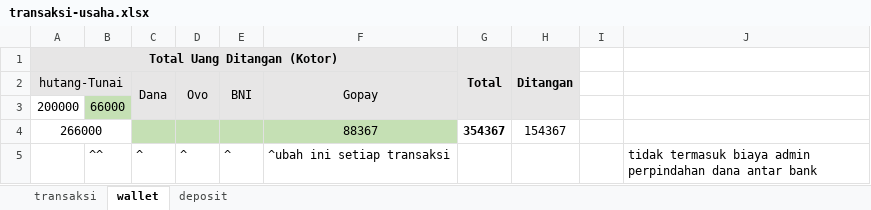
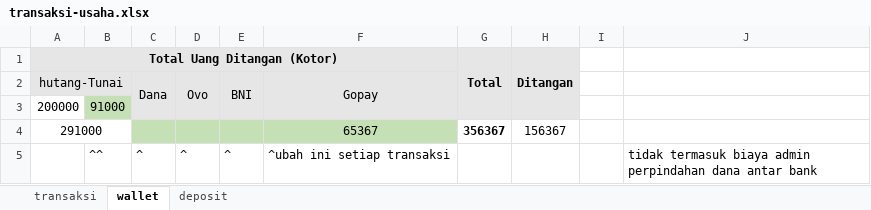
Before and after one commit to yeftakun/transaksi-usaha, an Excel workbook: transaksi-usaha.xlsx, sheet wallet, drawn as a sheet; values as stored, in another font and other column widths than the file's, no borders; removed rows and columns are numbered as before the commit, all else as after; the diff names each change by its address in the sheet, - before the commit and + after, or states it on an @@ line.

```diff
--- a/transaksi-usaha.xlsx (sheet wallet)
+++ b/transaksi-usaha.xlsx (sheet wallet)
-B3: 66000
+B3: 91000
-row 4: 266000 |  |  |  |  | 88367 | 354367 | 154367
+row 4: 291000 |  |  |  |  | 65367 | 356367 | 156367
```
Also changed, not shown: sheet transaksi, sheet deposit.
